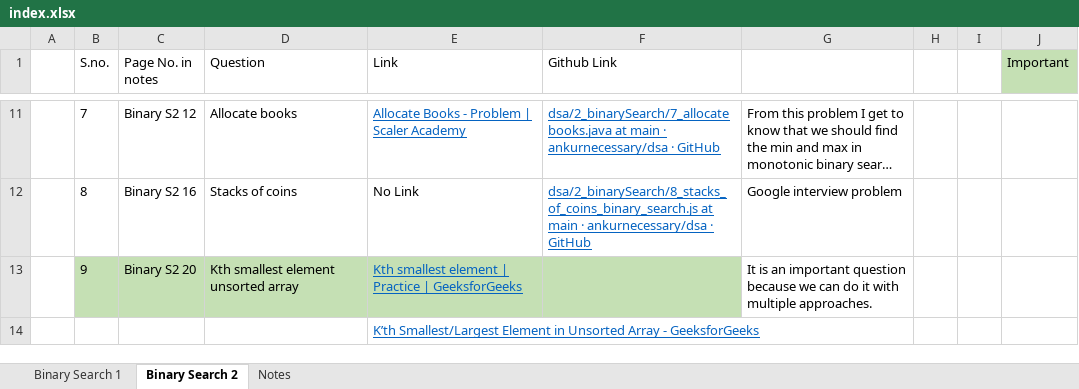
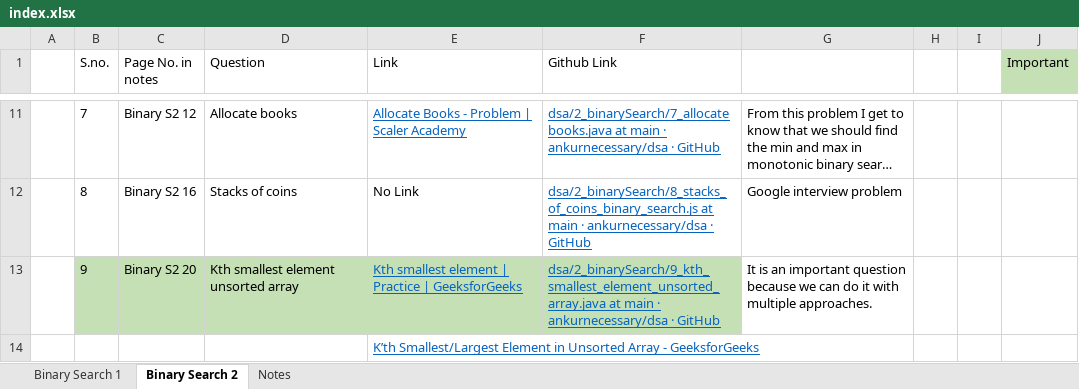
Before and after one commit to ankurnecessary/dsa, an Excel workbook: index.xlsx, sheet Binary Search 2, drawn as a sheet; only a part is shown, gaps mark what is left out; long unchanged cells end in …; values as stored, in another font and other column widths than the file's, no borders; the diff names each change by its address in the sheet, - before the commit and + after, or states it on an @@ line.

Commit message:
Binary Search 2: Kth smallest element in an unsorted array - index updated

```diff
--- a/index.xlsx (sheet Binary Search 2)
+++ b/index.xlsx (sheet Binary Search 2)
-F13 (Github Link): (empty)
+F13 (Github Link): dsa/2_binarySearch/9_kth_smallest_element_unsorted_array.java at main · ankurnecessary/dsa · GitHub
```
